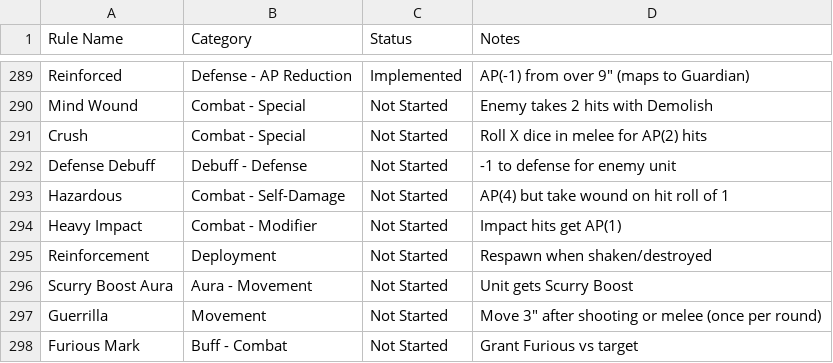
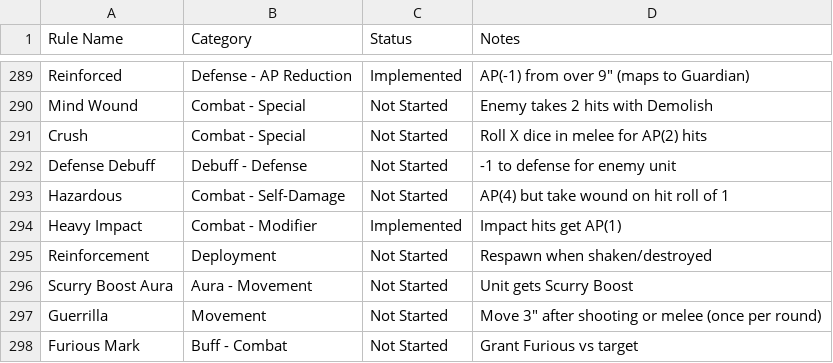
Before and after one commit to Dewerwork/Science-Battle-Simulator, a CSV file: docs/special_rules_status.csv, drawn as a sheet; only a part is shown, gaps mark what is left out; the diff covers the shown part only.

```diff
--- a/docs/special_rules_status.csv
+++ b/docs/special_rules_status.csv
@@ -293,3 +293,3 @@ Defense Debuff,Debuff - Defense,Not Started,-1 to defense for enemy unit
 Hazardous,Combat - Self-Damage,Not Started,AP(4) but take wound on hit roll of 1
-Heavy Impact,Combat - Modifier,Not Started,Impact hits get AP(1)
+Heavy Impact,Combat - Modifier,Implemented,Impact hits get AP(1)
 Reinforcement,Deployment,Not Started,Respawn when shaken/destroyed
```
Also changed, not shown: 7 edited cells elsewhere in this file, 4 other files.
